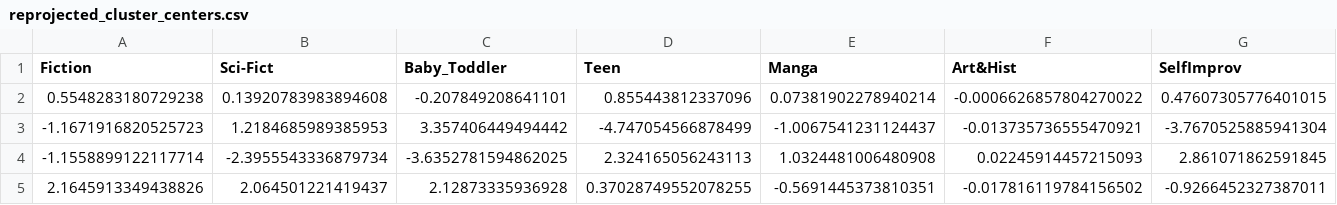
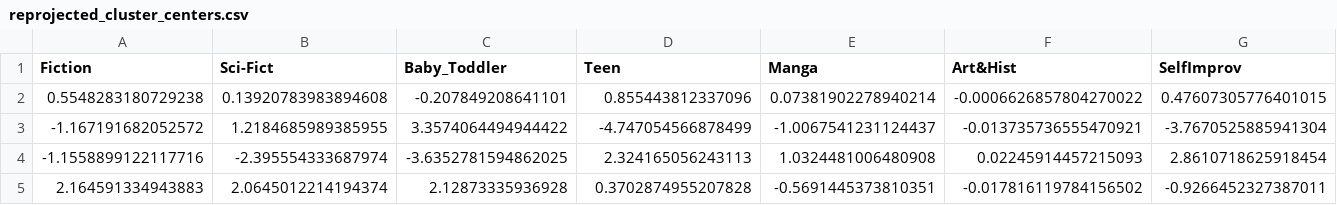
Before and after one commit to ch4ngs4n1ty/PCA-and-K-Means, a CSV file: reprojected_cluster_centers.csv, drawn as a sheet; only a part is shown; removed rows and columns are numbered as before the commit, all else as after; rows hold the shown columns only; the diff names each change by its address in the sheet, - before the commit and + after, or states it on an @@ line.

```diff
--- a/reprojected_cluster_centers.csv
+++ b/reprojected_cluster_centers.csv
-row 3: -1.1671916820525723 | 1.2184685989385953 | 3.357406449494442 | -4.747054566878499 | -1.0067541231124437 | -0.013735736555470921 | -3.7670525885941304
-row 4: -1.1558899122117714 | -2.3955543336879734 | -3.6352781594862025 | 2.324165056243113 | 1.0324481006480908 | 0.02245914457215093 | 2.861071862591845
-row 5: 2.1645913349438826 | 2.064501221419437 | 2.12873335936928 | 0.37028749552078255 | -0.5691445373810351 | -0.017816119784156502 | -0.9266452327387011
+row 3: -1.167191682052572 | 1.2184685989385955 | 3.3574064494944422 | -4.747054566878499 | -1.0067541231124437 | -0.013735736555470921 | -3.7670525885941304
+row 4: -1.1558899122117716 | -2.395554333687974 | -3.6352781594862025 | 2.324165056243113 | 1.0324481006480908 | 0.02245914457215093 | 2.8610718625918454
+row 5: 2.164591334943883 | 2.0645012214194374 | 2.12873335936928 | 0.3702874955207828 | -0.5691445373810351 | -0.017816119784156502 | -0.9266452327387011
```
Also changed, not shown: 1 other file.
